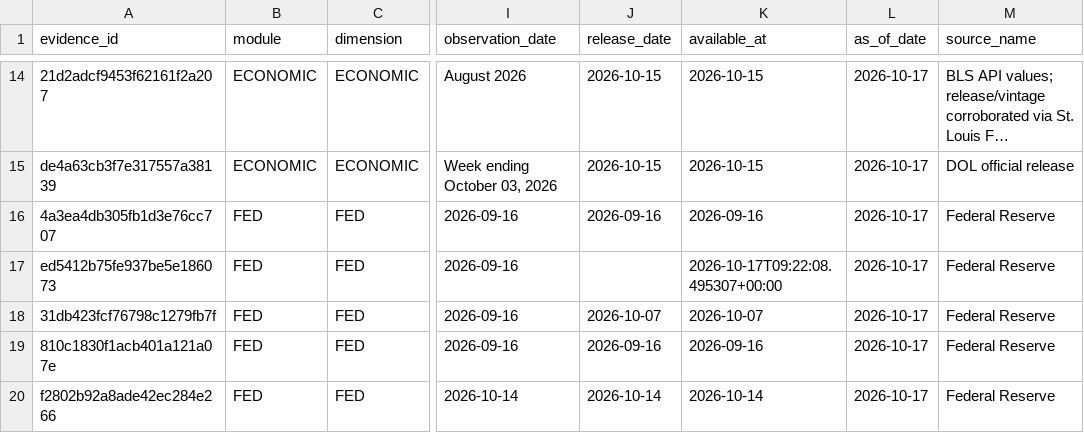
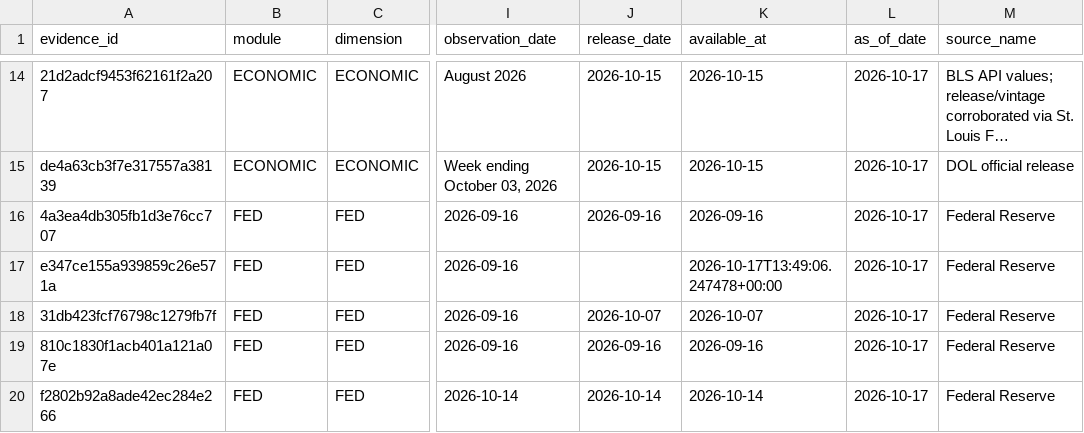
Before and after one commit to mohamednossaoui-max/US500-Macro-Intelligence, a CSV file: public_data/research_evidence_contract_v1.csv, drawn as a sheet; only a part is shown, gaps mark what is left out; long unchanged cells end in …; the diff names each change by its address in the sheet, - before the commit and + after, or states it on an @@ line.

```diff
--- a/public_data/research_evidence_contract_v1.csv
+++ b/public_data/research_evidence_contract_v1.csv
-A17 (evidence_id): ed5412b75fe937be5e186073
+A17 (evidence_id): e347ce155a939859c26e571a
-K17 (available_at): 2026-10-17T09:22:08.495307+00:00
+K17 (available_at): 2026-10-17T13:49:06.247478+00:00
```
Also changed, not shown: public_data/research_evidence_quality_v1.csv, 12 other files.
